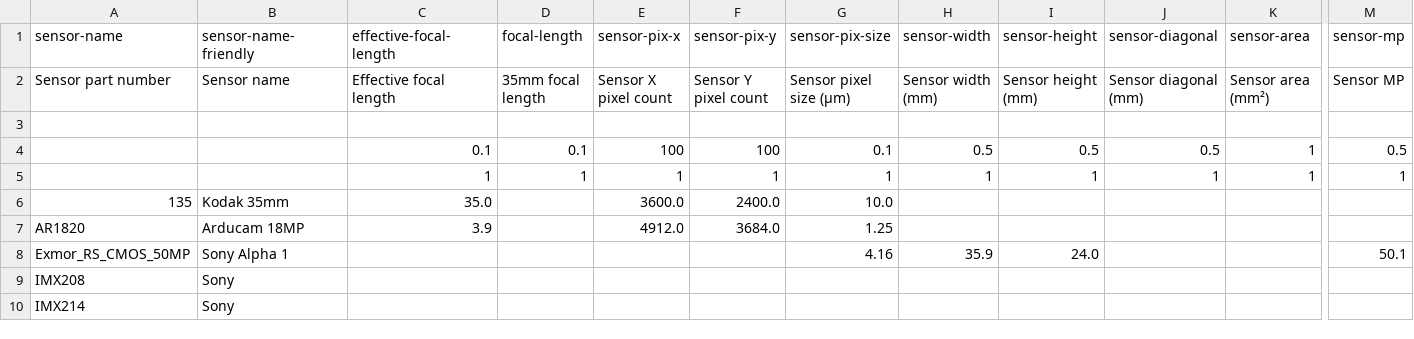
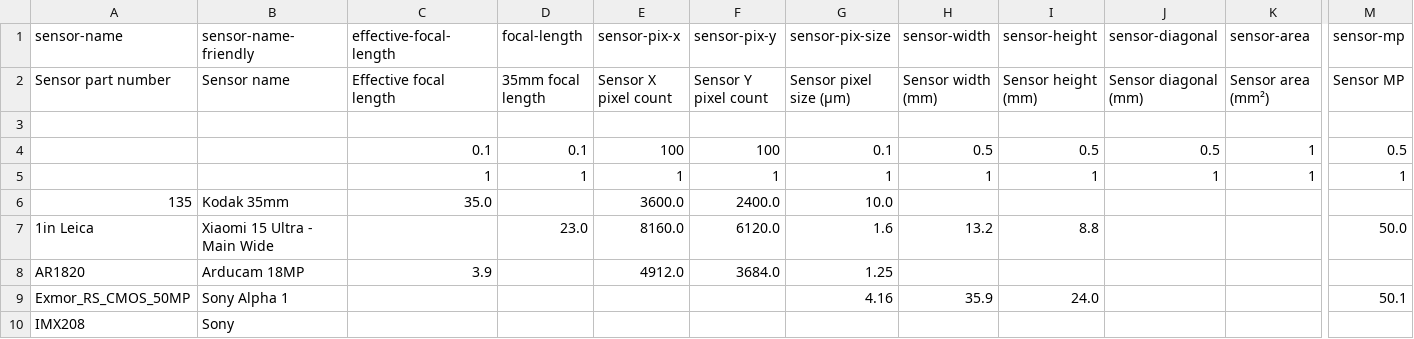
Before and after one commit to MrDoritos/Online-Camera-Intrinsics, a CSV file: sensors/sensors_all.csv, drawn as a sheet; only a part is shown, gaps mark what is left out; the shorter side is filled out with more unchanged rows; rows hold the shown columns only; the diff names each change by its address in the sheet, - before the commit and + after, or states it on an @@ line.

Commit message:
Add Leica Sensor

```diff
--- a/sensors/sensors_all.csv
+++ b/sensors/sensors_all.csv
+row 7: 1in Leica | Xiaomi 15 Ultra - Main Wide |  | 23.0 | 8160.0 | 6120.0 | 1.6 | 13.2 | 8.8 |  |  | 50.0
```
Also changed, not shown: sensors/sensors.csv, sensors/sensors_cache.csv, 4 other files.
